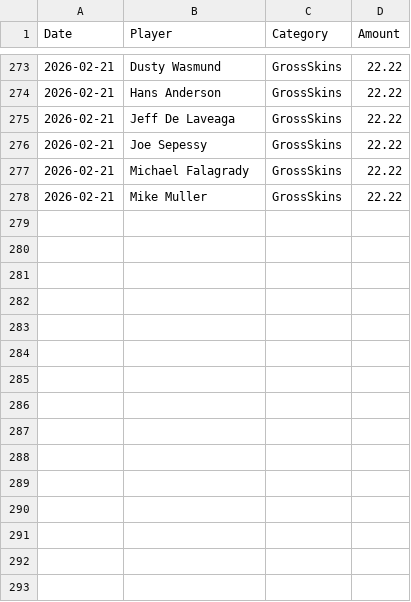
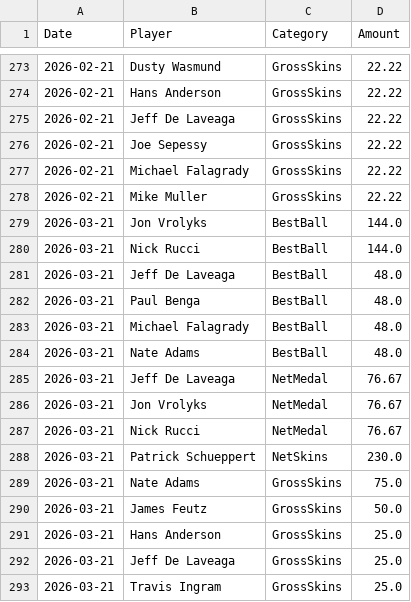
Before and after one commit to CJROYCE4311/website-sg-sg, a CSV file: data/financials.csv, drawn as a sheet; only a part is shown, gaps mark what is left out.

```diff
--- a/data/financials.csv
+++ b/data/financials.csv
@@ -278 +278,16 @@ Date,Player,Category,Amount
 2026-02-21,Mike Muller,GrossSkins,22.22
+2026-03-21,Jon Vrolyks,BestBall,144.0
+2026-03-21,Nick Rucci,BestBall,144.0
+2026-03-21,Jeff De Laveaga,BestBall,48.0
+2026-03-21,Paul Benga,BestBall,48.0
+2026-03-21,Michael Falagrady,BestBall,48.0
+2026-03-21,Nate Adams,BestBall,48.0
+2026-03-21,Jeff De Laveaga,NetMedal,76.67
+2026-03-21,Jon Vrolyks,NetMedal,76.67
+2026-03-21,Nick Rucci,NetMedal,76.67
+2026-03-21,Patrick Schueppert,NetSkins,230.0
+2026-03-21,Nate Adams,GrossSkins,75.0
+2026-03-21,James Feutz,GrossSkins,50.0
+2026-03-21,Hans Anderson,GrossSkins,25.0
+2026-03-21,Jeff De Laveaga,GrossSkins,25.0
+2026-03-21,Travis Ingram,GrossSkins,25.0
```
Also changed, not shown: data/handicaps.csv, data/scores.csv, 21 other files.
